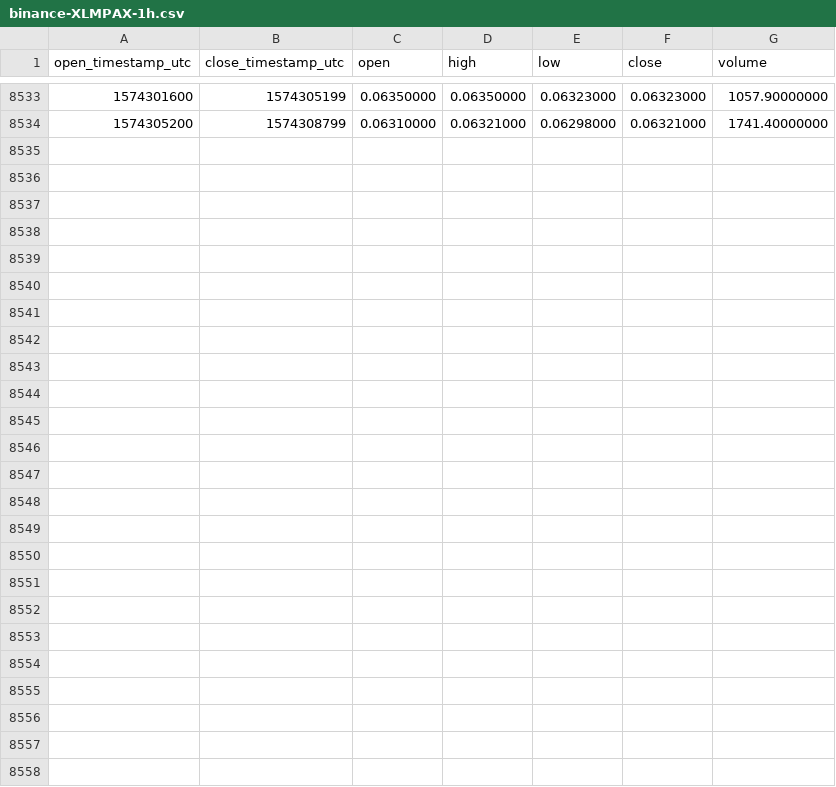
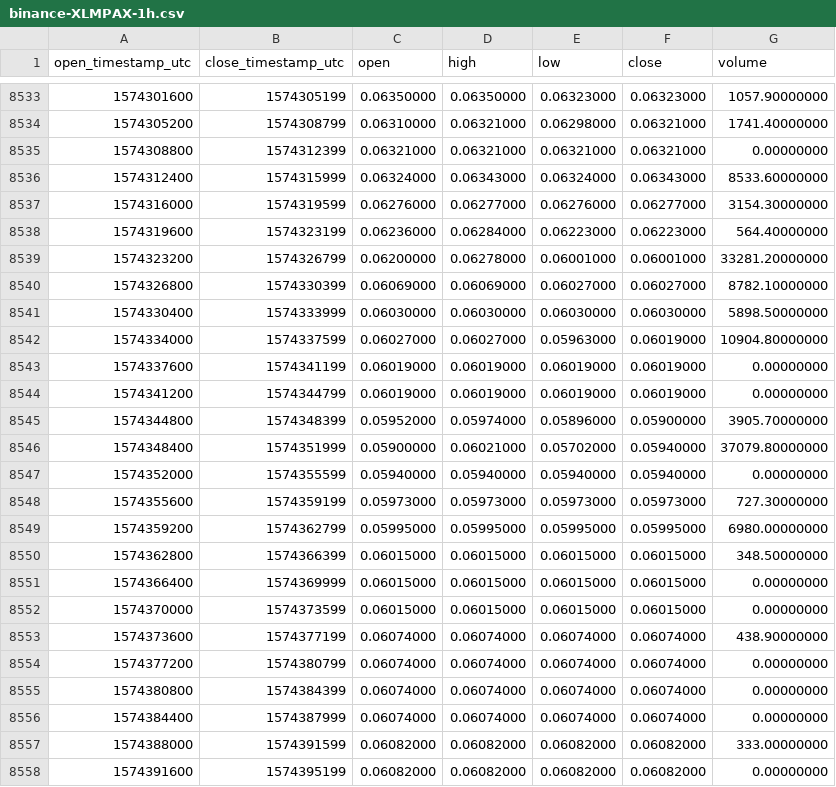
Before and after one commit to cryptobigbro/binance-XLMPAX, a CSV file: binance-XLMPAX-1h.csv, drawn as a sheet; only a part is shown, gaps mark what is left out; the diff names each change by its address in the sheet, - before the commit and + after, or states it on an @@ line.

Commit message:
Update OHLCV data.

```diff
--- a/binance-XLMPAX-1h.csv
+++ b/binance-XLMPAX-1h.csv
+row 8535: 1574308800 | 1574312399 | 0.06321000 | 0.06321000 | 0.06321000 | 0.06321000 | 0.00000000
+row 8536: 1574312400 | 1574315999 | 0.06324000 | 0.06343000 | 0.06324000 | 0.06343000 | 8533.60000000
+row 8537: 1574316000 | 1574319599 | 0.06276000 | 0.06277000 | 0.06276000 | 0.06277000 | 3154.30000000
+row 8538: 1574319600 | 1574323199 | 0.06236000 | 0.06284000 | 0.06223000 | 0.06223000 | 564.40000000
+row 8539: 1574323200 | 1574326799 | 0.06200000 | 0.06278000 | 0.06001000 | 0.06001000 | 33281.20000000
+row 8540: 1574326800 | 1574330399 | 0.06069000 | 0.06069000 | 0.06027000 | 0.06027000 | 8782.10000000
+row 8541: 1574330400 | 1574333999 | 0.06030000 | 0.06030000 | 0.06030000 | 0.06030000 | 5898.50000000
+row 8542: 1574334000 | 1574337599 | 0.06027000 | 0.06027000 | 0.05963000 | 0.06019000 | 10904.80000000
+row 8543: 1574337600 | 1574341199 | 0.06019000 | 0.06019000 | 0.06019000 | 0.06019000 | 0.00000000
+row 8544: 1574341200 | 1574344799 | 0.06019000 | 0.06019000 | 0.06019000 | 0.06019000 | 0.00000000
+row 8545: 1574344800 | 1574348399 | 0.05952000 | 0.05974000 | 0.05896000 | 0.05900000 | 3905.70000000
+row 8546: 1574348400 | 1574351999 | 0.05900000 | 0.06021000 | 0.05702000 | 0.05940000 | 37079.80000000
+row 8547: 1574352000 | 1574355599 | 0.05940000 | 0.05940000 | 0.05940000 | 0.05940000 | 0.00000000
+row 8548: 1574355600 | 1574359199 | 0.05973000 | 0.05973000 | 0.05973000 | 0.05973000 | 727.30000000
+row 8549: 1574359200 | 1574362799 | 0.05995000 | 0.05995000 | 0.05995000 | 0.05995000 | 6980.00000000
+row 8550: 1574362800 | 1574366399 | 0.06015000 | 0.06015000 | 0.06015000 | 0.06015000 | 348.50000000
+row 8551: 1574366400 | 1574369999 | 0.06015000 | 0.06015000 | 0.06015000 | 0.06015000 | 0.00000000
+row 8552: 1574370000 | 1574373599 | 0.06015000 | 0.06015000 | 0.06015000 | 0.06015000 | 0.00000000
+row 8553: 1574373600 | 1574377199 | 0.06074000 | 0.06074000 | 0.06074000 | 0.06074000 | 438.90000000
+row 8554: 1574377200 | 1574380799 | 0.06074000 | 0.06074000 | 0.06074000 | 0.06074000 | 0.00000000
+row 8555: 1574380800 | 1574384399 | 0.06074000 | 0.06074000 | 0.06074000 | 0.06074000 | 0.00000000
+row 8556: 1574384400 | 1574387999 | 0.06074000 | 0.06074000 | 0.06074000 | 0.06074000 | 0.00000000
+row 8557: 1574388000 | 1574391599 | 0.06082000 | 0.06082000 | 0.06082000 | 0.06082000 | 333.00000000
+row 8558: 1574391600 | 1574395199 | 0.06082000 | 0.06082000 | 0.06082000 | 0.06082000 | 0.00000000
```
Also changed, not shown: binance-XLMPAX-1d.csv.
